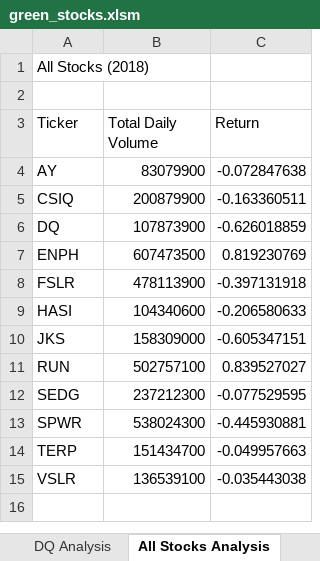
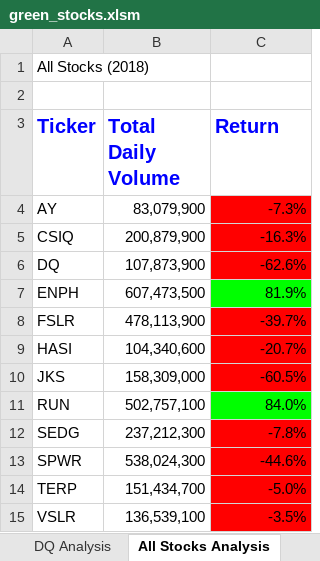
Before and after one commit to 4renginy/Stock-Analysis, an Excel workbook: green_stocks.xlsm, sheet All Stocks Analysis, drawn as a sheet; values as stored, in another font and other column widths than the file's, no borders; the diff names each change by its address in the sheet, - before the commit and + after, or states it on an @@ line.

Commit message:
Add files via upload

```diff
--- a/green_stocks.xlsm (sheet All Stocks Analysis)
+++ b/green_stocks.xlsm (sheet All Stocks Analysis)
@@ A3:C3 bold: off → on, text colour: black → #0000FF, text size: larger @@
-B4 (Total Daily Volume): 83079900
+B4 (Total Daily Volume): 83,079,900
-C4 (Return): -0.072847638
+C4 (Return): -7.3%
-C4:C6 fill: none
+C4:C6 fill: #FF0000
-B5 (Total Daily Volume): 200879900
+B5 (Total Daily Volume): 200,879,900
-C5 (Return): -0.163360511
+C5 (Return): -16.3%
-B6 (Total Daily Volume): 107873900
+B6 (Total Daily Volume): 107,873,900
-C6 (Return): -0.626018859
+C6 (Return): -62.6%
-B7 (Total Daily Volume): 607473500
+B7 (Total Daily Volume): 607,473,500
-C7 (Return): 0.819230769
+C7 (Return): 81.9%
-C7 fill: none
+C7 fill: #00FF00
-B8 (Total Daily Volume): 478113900
+B8 (Total Daily Volume): 478,113,900
-C8 (Return): -0.397131918
+C8 (Return): -39.7%
-C8:C10 fill: none
+C8:C10 fill: #FF0000
-B9 (Total Daily Volume): 104340600
+B9 (Total Daily Volume): 104,340,600
-C9 (Return): -0.206580633
+C9 (Return): -20.7%
-B10 (Total Daily Volume): 158309000
+B10 (Total Daily Volume): 158,309,000
-C10 (Return): -0.605347151
+C10 (Return): -60.5%
-B11 (Total Daily Volume): 502757100
+B11 (Total Daily Volume): 502,757,100
-C11 (Return): 0.839527027
+C11 (Return): 84.0%
-C11 fill: none
+C11 fill: #00FF00
-B12 (Total Daily Volume): 237212300
+B12 (Total Daily Volume): 237,212,300
-C12 (Return): -0.077529595
+C12 (Return): -7.8%
-C12:C15 fill: none
+C12:C15 fill: #FF0000
-B13 (Total Daily Volume): 538024300
+B13 (Total Daily Volume): 538,024,300
-C13 (Return): -0.445930881
+C13 (Return): -44.6%
-B14 (Total Daily Volume): 151434700
+B14 (Total Daily Volume): 151,434,700
-C14 (Return): -0.049957663
+C14 (Return): -5.0%
-B15 (Total Daily Volume): 136539100
+B15 (Total Daily Volume): 136,539,100
-C15 (Return): -0.035443038
+C15 (Return): -3.5%
```
